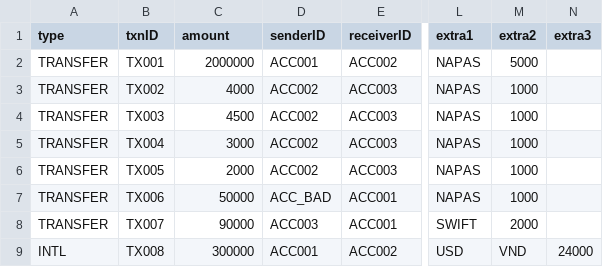
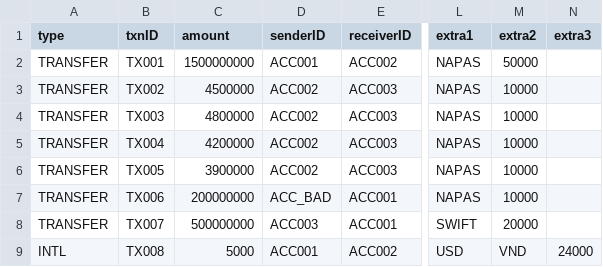
Before and after one commit to mainamkhanh23102005/OOP_Financial_Audit, a CSV file: transactions.csv, drawn as a sheet; only a part is shown, gaps mark what is left out; the diff names each change by its address in the sheet, - before the commit and + after, or states it on an @@ line.

Commit message:
thay doi file transaction.csv

```diff
--- a/transactions.csv
+++ b/transactions.csv
-C2 (amount): 2000000
+C2 (amount): 1500000000
-M2 (extra2): 5000
+M2 (extra2): 50000
-C3 (amount): 4000
+C3 (amount): 4500000
-M3:M7 (extra2): 1000
+M3:M7 (extra2): 10000
-C4 (amount): 4500
+C4 (amount): 4800000
-C5 (amount): 3000
+C5 (amount): 4200000
-C6 (amount): 2000
+C6 (amount): 3900000
-C7 (amount): 50000
+C7 (amount): 200000000
-C8 (amount): 90000
+C8 (amount): 500000000
-M8 (extra2): 2000
+M8 (extra2): 20000
-C9 (amount): 300000
+C9 (amount): 5000
```
Also changed, not shown: 3 other files.
